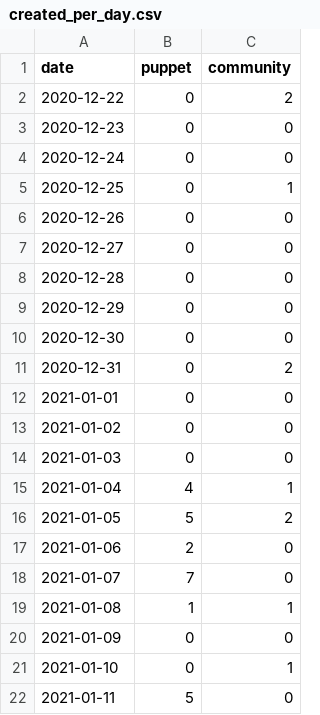
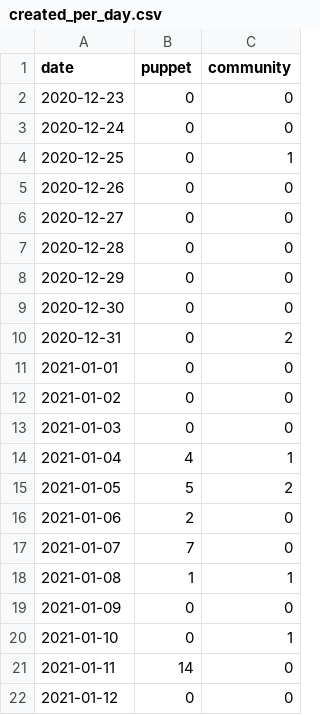
Before and after one commit to terrorizer1980/community_management, a CSV file: docs/created_per_day.csv, drawn as a sheet.

```diff
--- a/docs/created_per_day.csv
+++ b/docs/created_per_day.csv
@@ -1,3 +1,2 @@
 date,puppet,community
-2020-12-22,0,2
 2020-12-23,0,0
@@ -21,2 +20,3 @@ date,puppet,community
 2021-01-10,0,1
-2021-01-11,5,0
+2021-01-11,14,0
+2021-01-12,0,0
```
Also changed, not shown: pr_work_done.csv, 22 other files.
